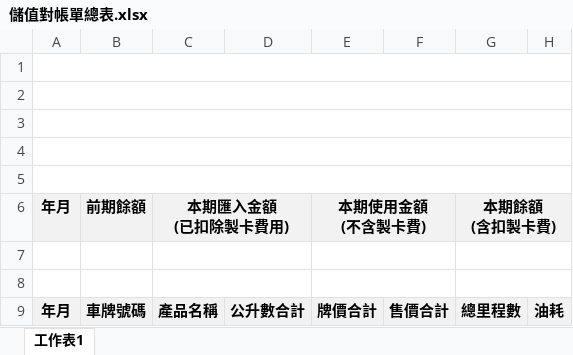
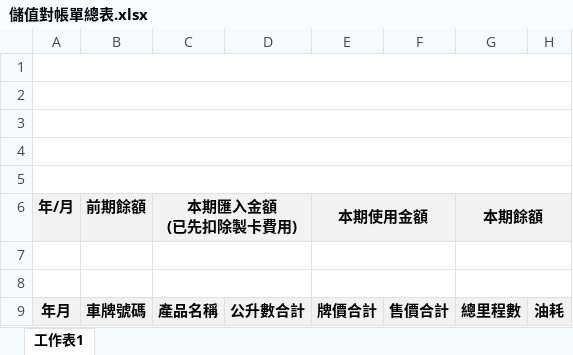
Before and after one commit to mitwitCTC/G-Tai, an Excel workbook: src/assets/儲值對帳單總表.xlsx, sheet 工作表1, drawn as a sheet; values as stored, in another font and other column widths than the file's, no borders; ↵ is a line break in a cell; the diff names each change by its address in the sheet, - before the commit and + after, or states it on an @@ line.

```diff
--- a/src/assets/儲值對帳單總表.xlsx (sheet 工作表1)
+++ b/src/assets/儲值對帳單總表.xlsx (sheet 工作表1)
-A6: 年月
+A6: 年/月
-C6: 本期匯入金額 ↵ (已扣除製卡費用)
+C6: 本期匯入金額 ↵ (已先扣除製卡費用)
-E6: 本期使用金額 ↵ (不含製卡費)
+E6: 本期使用金額
-G6: 本期餘額 ↵ (含扣製卡費)
+G6: 本期餘額
```
Also changed, not shown: src/assets/對帳單明細.xlsx, src/assets/月結對帳單總表.xlsx, 6 other files.
